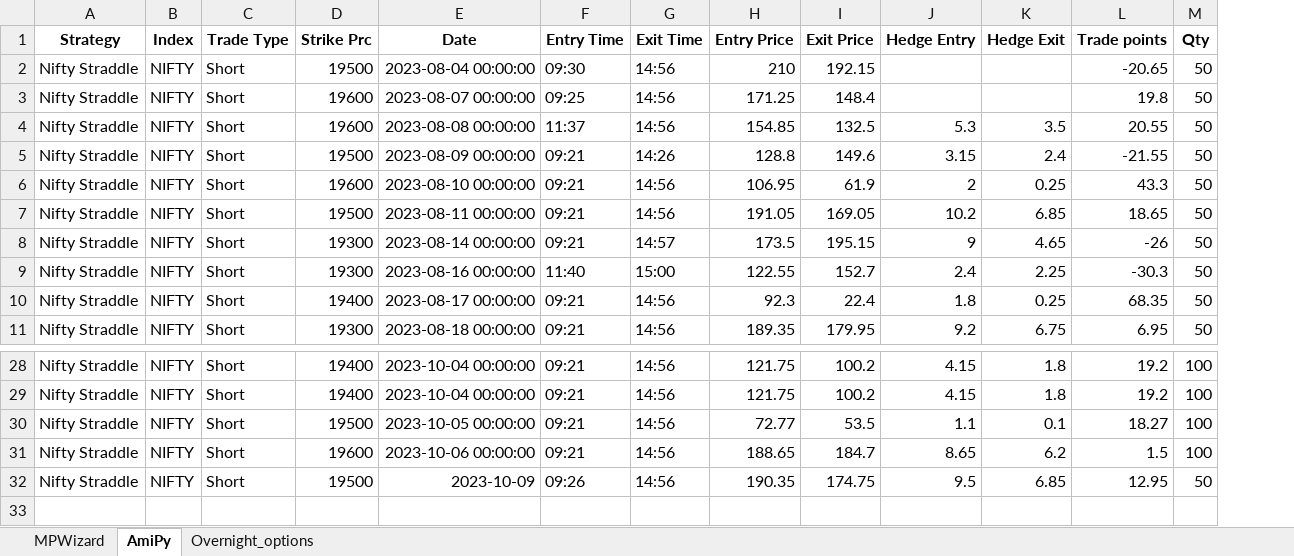
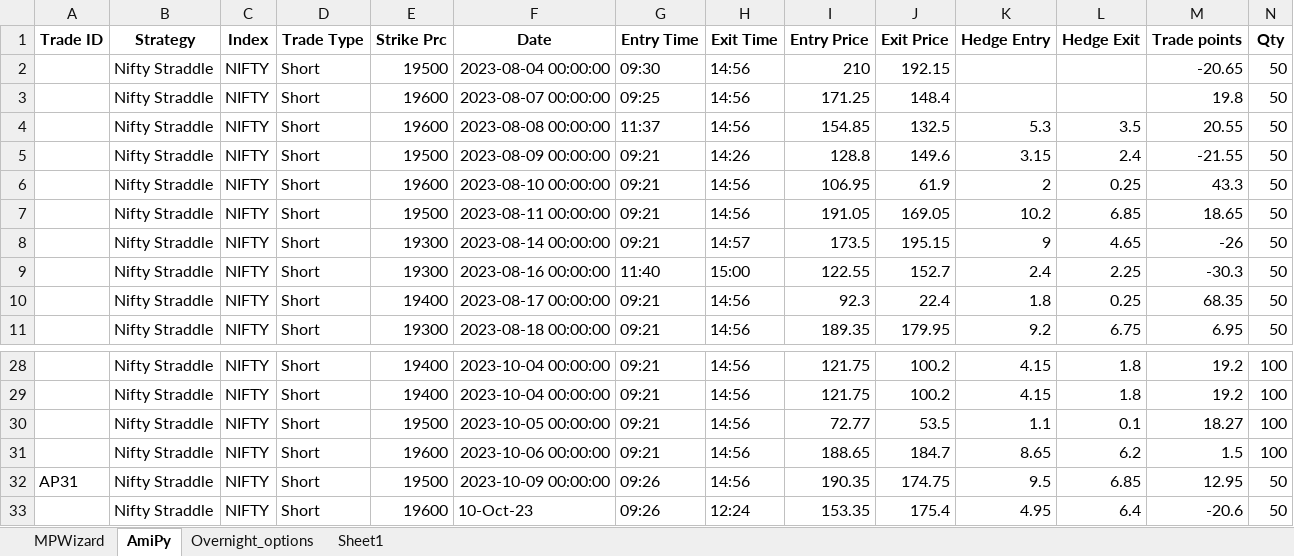
Before and after one commit to SerendipityOrg/TradeMan, an Excel workbook: UserProfile/excel/brijesh.xlsx, sheet AmiPy, drawn as a sheet; only a part is shown, gaps mark what is left out; values as stored, in another font and other column widths than the file's, no borders; addresses are those after the commit; rows hold the shown columns only; the diff names each change by its address in the sheet, - before the commit and + after, or states it on an @@ line.

```diff
--- a/UserProfile/excel/brijesh.xlsx (sheet AmiPy)
+++ b/UserProfile/excel/brijesh.xlsx (sheet AmiPy)
+sheet tab: Sheet1
+column A (Trade ID), row 32: AP31
-F32 (Date): 2023-10-09
+F32 (Date): 2023-10-09 00:00:00
+row 33:  | Nifty Straddle | NIFTY | Short | 19600 | 10-Oct-23 | 09:26 | 12:24 | 153.35 | 175.4 | 4.95 | 6.4 | -20.6 | 50
```
Also changed, not shown: sheet MPWizard, sheet Overnight_options, UserProfile/excel/omkar.xlsx, UserProfile/excel/sridhar.xlsx, 5 other files.
